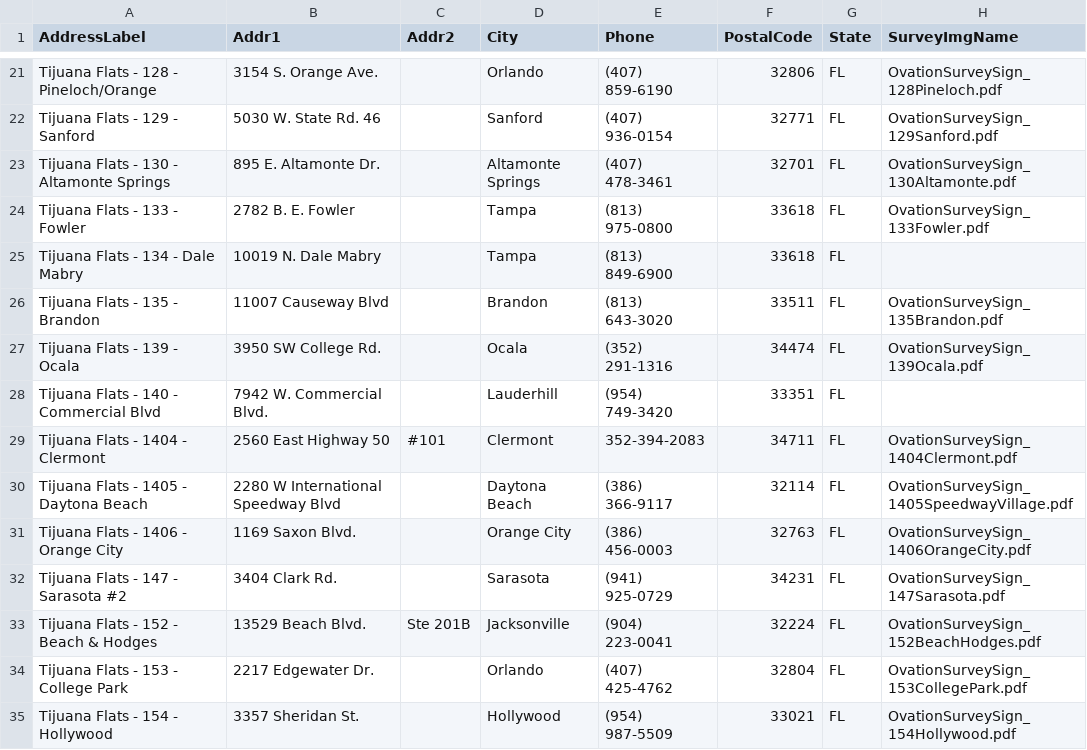
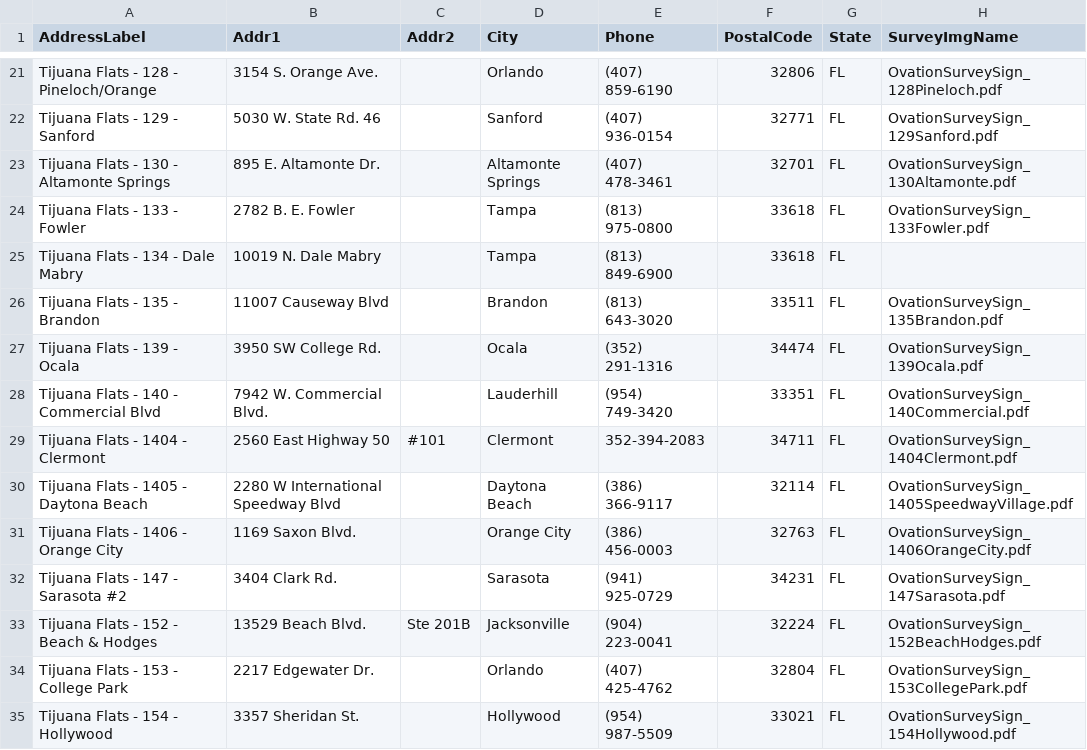
Before and after one commit to TemplateSourceData/tflats, a CSV file: Addresses-TFLATS.csv, drawn as a sheet; only a part is shown, gaps mark what is left out.

Commit message:
Update Addresses-TFLATS.csv with new entries

```diff
--- a/Addresses-TFLATS.csv
+++ b/Addresses-TFLATS.csv
@@ -27,3 +27,3 @@ Tijuana Flats - 135 - Brandon,11007 Causeway Blvd,,Brandon,(813) 643-3020,33511,
 Tijuana Flats - 139 - Ocala,3950 SW College Rd.,,Ocala,(352) 291-1316,34474,FL,OvationSurveySign_139Ocala.pdf
-Tijuana Flats - 140 - Commercial Blvd,7942 W. Commercial Blvd.,,Lauderhill,(954) 749-3420,33351,FL,
+Tijuana Flats - 140 - Commercial Blvd,7942 W. Commercial Blvd.,,Lauderhill,(954) 749-3420,33351,FL,OvationSurveySign_140Commercial.pdf
 Tijuana Flats - 1404 - Clermont,2560 East Highway 50,#101,Clermont,352-394-2083,34711,FL,OvationSurveySign_1404Clermont.pdf
```
